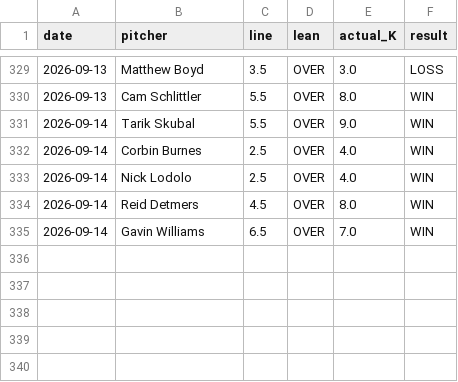
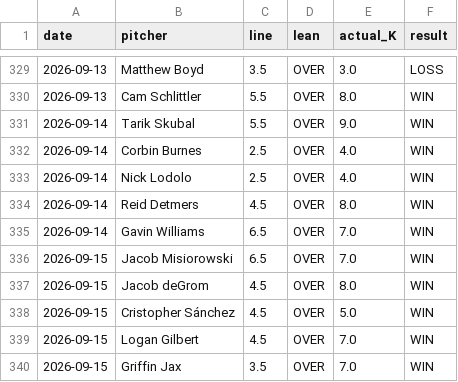
Before and after one commit to gazette1/strikeout, a CSV file: data/predictions/results_log.csv, drawn as a sheet; only a part is shown, gaps mark what is left out.

```diff
--- a/data/predictions/results_log.csv
+++ b/data/predictions/results_log.csv
@@ -335 +335,6 @@ date,pitcher,line,lean,actual_K,result
 2026-09-14,Gavin Williams,6.5,OVER,7.0,WIN
+2026-09-15,Jacob Misiorowski,6.5,OVER,7.0,WIN
+2026-09-15,Jacob deGrom,4.5,OVER,8.0,WIN
+2026-09-15,Cristopher Sánchez,4.5,OVER,5.0,WIN
+2026-09-15,Logan Gilbert,4.5,OVER,7.0,WIN
+2026-09-15,Griffin Jax,3.5,OVER,7.0,WIN
```
Also changed, not shown: 1 other file.
